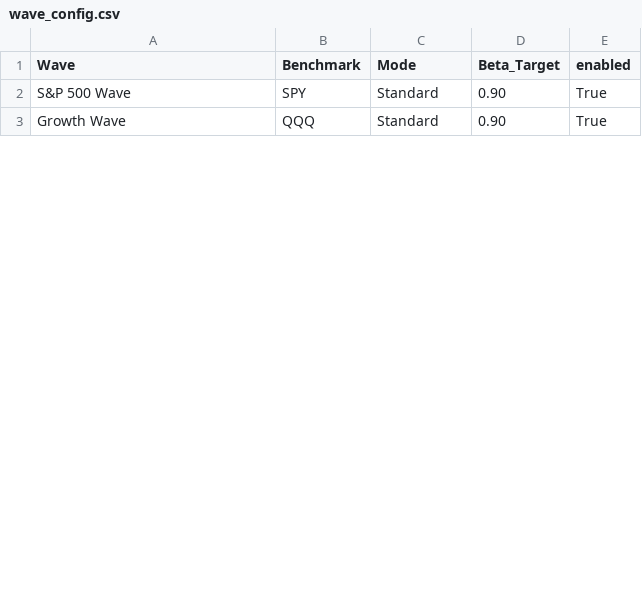
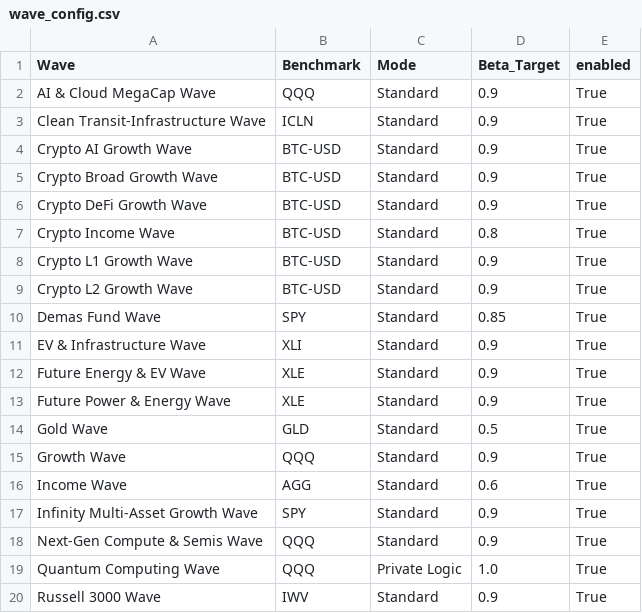
Before and after one commit to jasonheldman-creator/Waves-Simple, a CSV file: wave_config.csv, drawn as a sheet; only a part is shown; the diff covers the shown part only.

```diff
--- a/wave_config.csv
+++ b/wave_config.csv
@@ -1,3 +1,20 @@
 Wave,Benchmark,Mode,Beta_Target,enabled
-S&P 500 Wave,SPY,Standard,0.90,True
-Growth Wave,QQQ,Standard,0.90,True
+AI & Cloud MegaCap Wave,QQQ,Standard,0.9,True
+Clean Transit-Infrastructure Wave,ICLN,Standard,0.9,True
+Crypto AI Growth Wave,BTC-USD,Standard,0.9,True
+Crypto Broad Growth Wave,BTC-USD,Standard,0.9,True
+Crypto DeFi Growth Wave,BTC-USD,Standard,0.9,True
+Crypto Income Wave,BTC-USD,Standard,0.8,True
+Crypto L1 Growth Wave,BTC-USD,Standard,0.9,True
+Crypto L2 Growth Wave,BTC-USD,Standard,0.9,True
+Demas Fund Wave,SPY,Standard,0.85,True
+EV & Infrastructure Wave,XLI,Standard,0.9,True
+Future Energy & EV Wave,XLE,Standard,0.9,True
+Future Power & Energy Wave,XLE,Standard,0.9,True
+Gold Wave,GLD,Standard,0.5,True
+Growth Wave,QQQ,Standard,0.9,True
+Income Wave,AGG,Standard,0.6,True
+Infinity Multi-Asset Growth Wave,SPY,Standard,0.9,True
+Next-Gen Compute & Semis Wave,QQQ,Standard,0.9,True
+Quantum Computing Wave,QQQ,Private Logic,1.0,True
+Russell 3000 Wave,IWV,Standard,0.9,True
```
Also changed, not shown: 7 added rows, 2 removed rows and 7 edited cells elsewhere in this file, universal_universe.csv, 2 other files.
